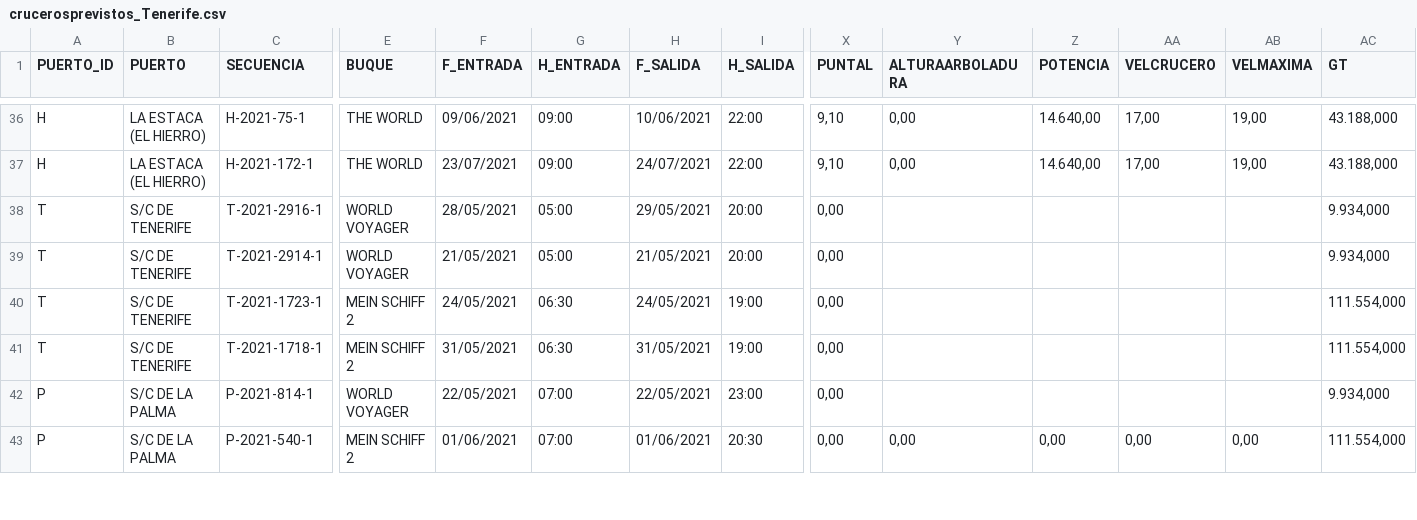
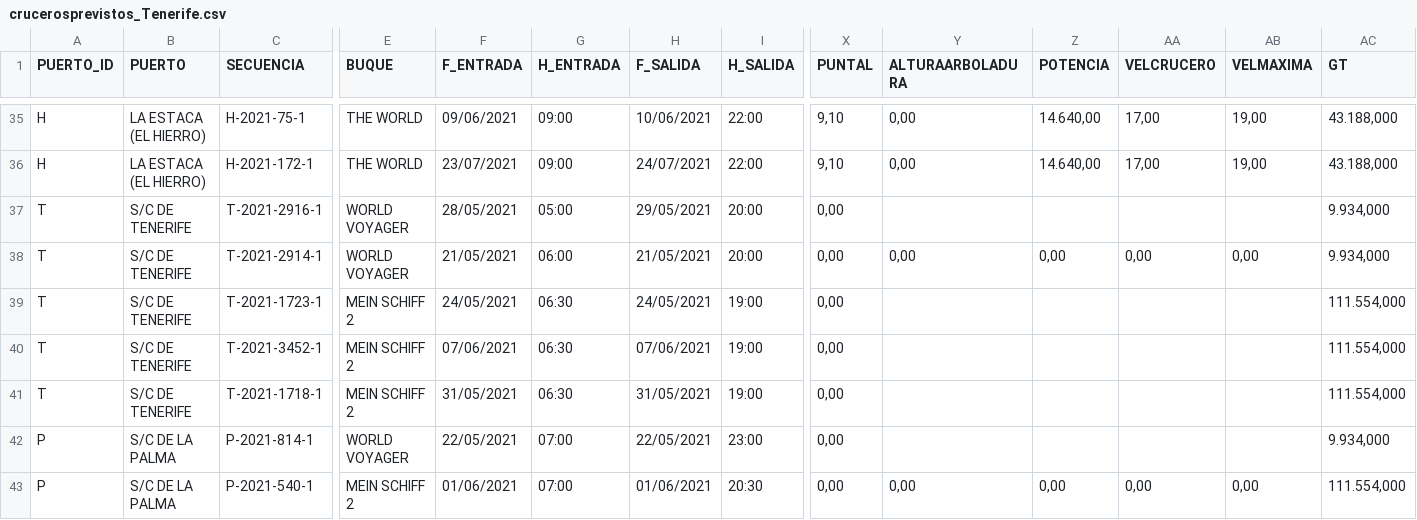
Before and after one commit to Robaina/crucerosTenerife, a CSV file: crucerosprevistos_Tenerife.csv, drawn as a sheet; only a part is shown, gaps mark what is left out; addresses are those after the commit; rows hold the shown columns only; the diff covers the shown part only; the diff names each change by its address in the sheet, - before the commit and + after, or states it on an @@ line.

Commit message:
"Update data"

```diff
--- a/crucerosprevistos_Tenerife.csv
+++ b/crucerosprevistos_Tenerife.csv
-G38 (H_ENTRADA): 05:00
+G38 (H_ENTRADA): 06:00
-Y38 (ALTURAARBOLADURA): (empty)
+Y38 (ALTURAARBOLADURA): 0,00
-Z38 (POTENCIA): (empty)
+Z38 (POTENCIA): 0,00
-AA38 (VELCRUCERO): (empty)
+AA38 (VELCRUCERO): 0,00
-AB38 (VELMAXIMA): (empty)
+AB38 (VELMAXIMA): 0,00
+row 40: T | S/C DE TENERIFE | T-2021-3452-1 | MEIN SCHIFF 2 | 07/06/2021 | 06:30 | 07/06/2021 | 19:00 | 0,00 |  |  |  |  | 111.554,000
```
Also changed, not shown: 1 added row, 3 removed rows and 15 edited cells elsewhere in this file.
